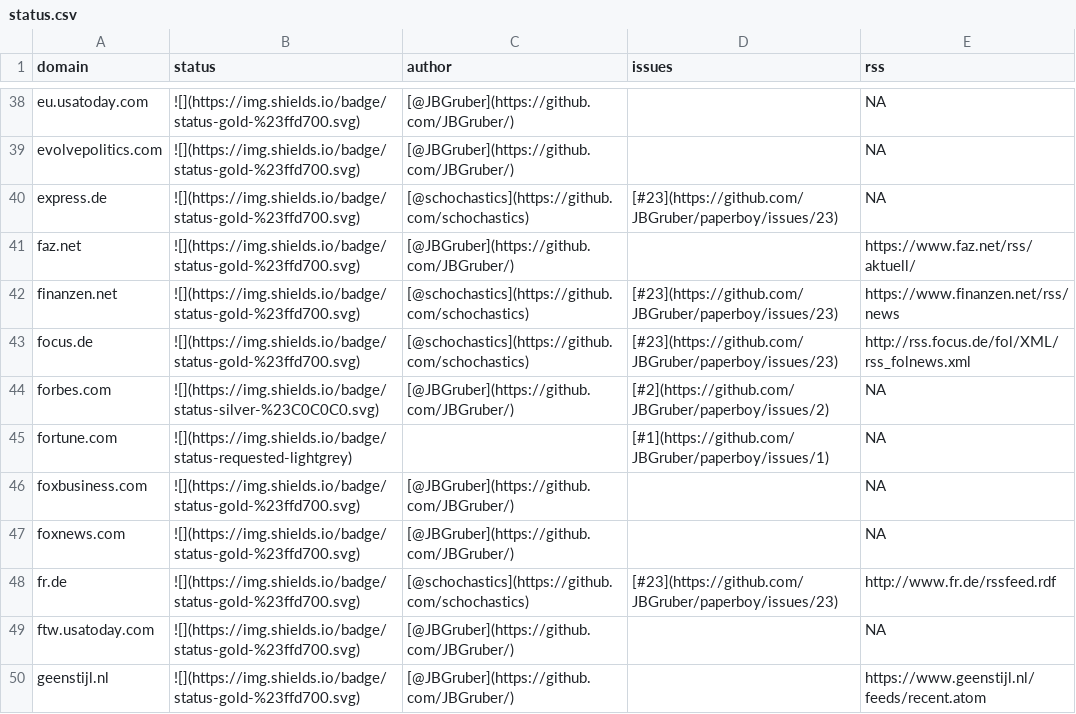
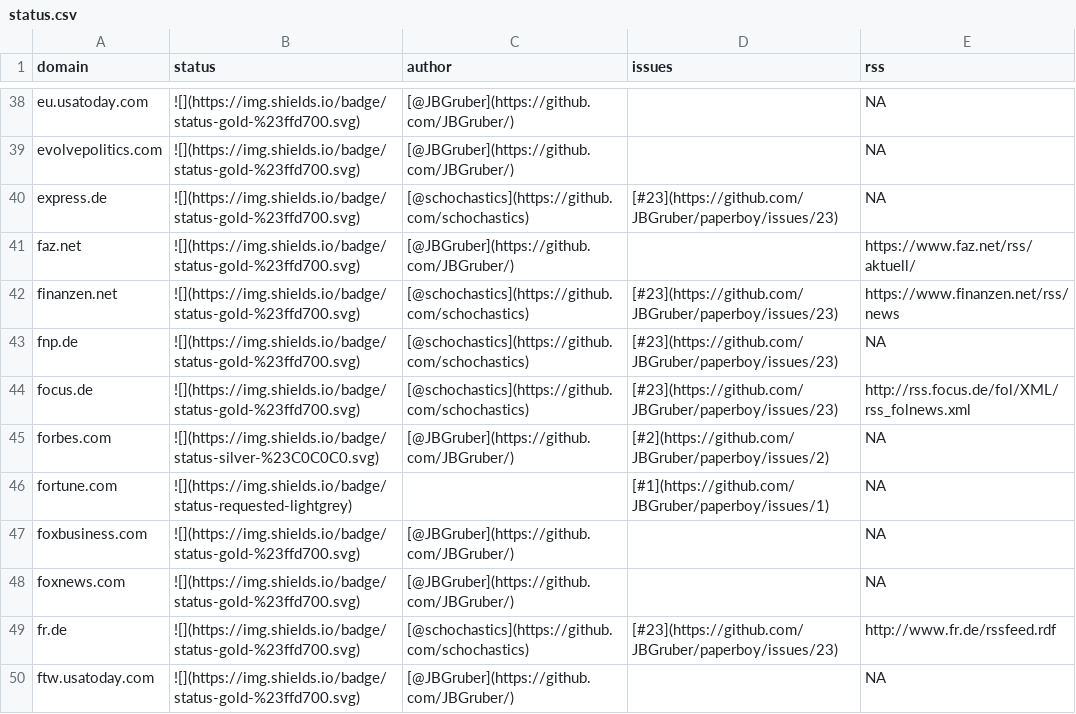
Before and after one commit to JBGruber/paperboy, a CSV file: inst/status.csv, drawn as a sheet; only a part is shown, gaps mark what is left out; the shorter side is filled out with more unchanged rows.

```diff
--- a/inst/status.csv
+++ b/inst/status.csv
@@ -42,2 +42,3 @@
 "finanzen.net","![](https://img.shields.io/badge/status-gold-%23ffd700.svg)","[@schochastics](https://github.com/schochastics)","[#23](https://github.com/JBGruber/paperboy/issues/23)","https://www.finanzen.net/rss/news"
+"fnp.de","![](https://img.shields.io/badge/status-gold-%23ffd700.svg)","[@schochastics](https://github.com/schochastics)","[#23](https://github.com/JBGruber/paperboy/issues/23)", NA
 "focus.de","![](https://img.shields.io/badge/status-gold-%23ffd700.svg)","[@schochastics](https://github.com/schochastics)","[#23](https://github.com/JBGruber/paperboy/issues/23)","http://rss.focus.de/fol/XML/rss_folnews.xml"
```
Also changed, not shown: 3 other files.
